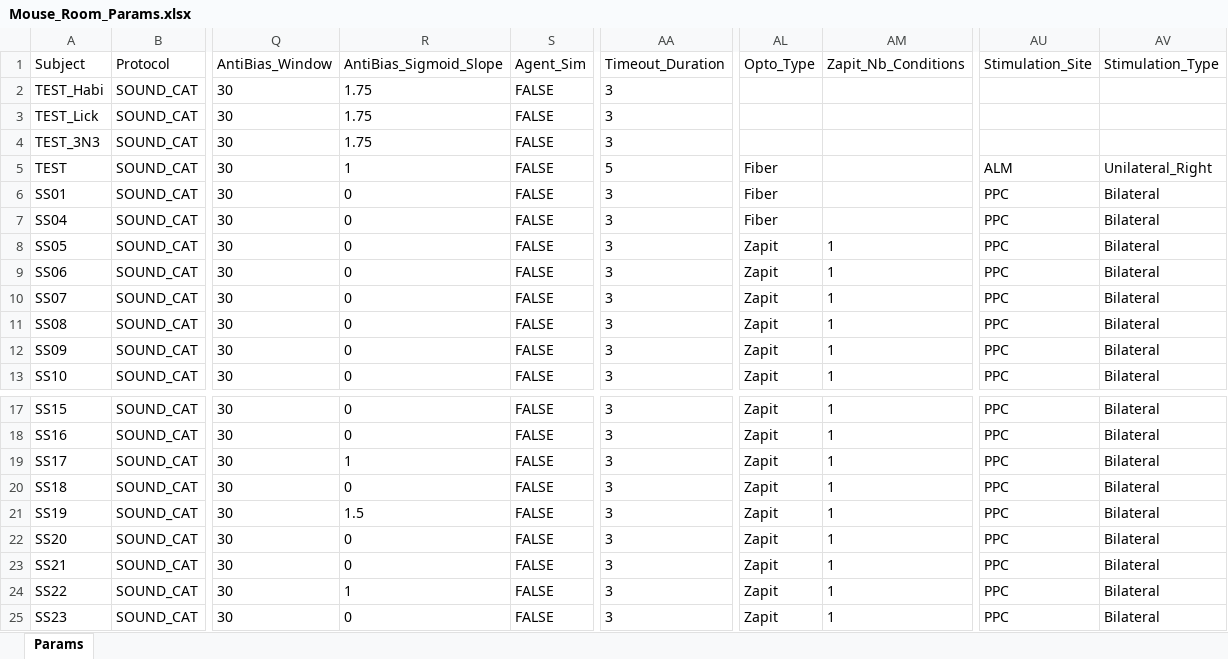
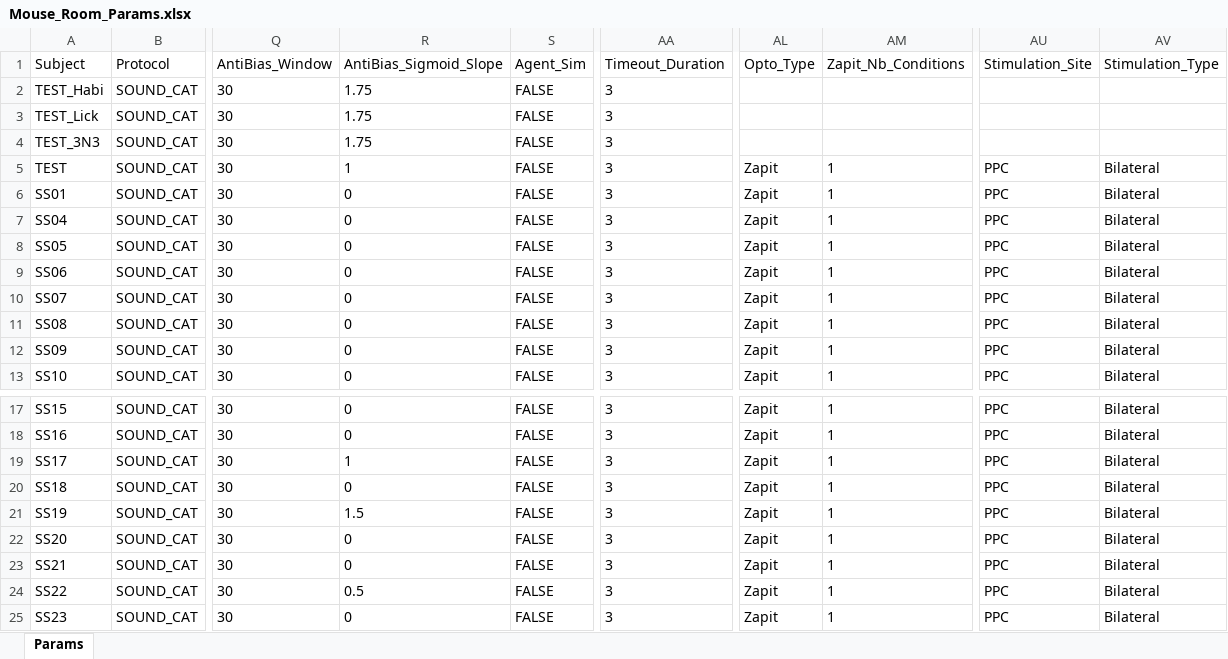
Before and after one commit to serkanshentyurk/behaviour_rig, an Excel workbook: Params/Mouse_Room_Params.xlsx, sheet Params, drawn as a sheet; only a part is shown, gaps mark what is left out; values as stored, in another font and other column widths than the file's, no borders; the diff names each change by its address in the sheet, - before the commit and + after, or states it on an @@ line.

Commit message:
ss22 updated

```diff
--- a/Params/Mouse_Room_Params.xlsx (sheet Params)
+++ b/Params/Mouse_Room_Params.xlsx (sheet Params)
-AA5 (Timeout_Duration): 5
+AA5 (Timeout_Duration): 3
-AL5:AL7 (Opto_Type): Fiber
+AL5:AL7 (Opto_Type): Zapit
-AM5:AM7 (Zapit_Nb_Conditions): (empty)
+AM5:AM7 (Zapit_Nb_Conditions): 1
-AU5 (Stimulation_Site): ALM
+AU5 (Stimulation_Site): PPC
-AV5 (Stimulation_Type): Unilateral_Right
+AV5 (Stimulation_Type): Bilateral
-R24 (AntiBias_Sigmoid_Slope): 1
+R24 (AntiBias_Sigmoid_Slope): 0.5
```
